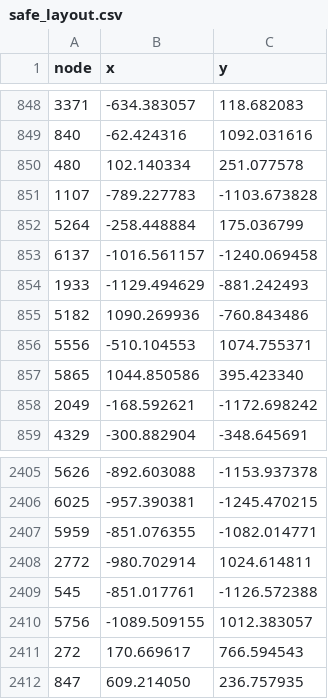
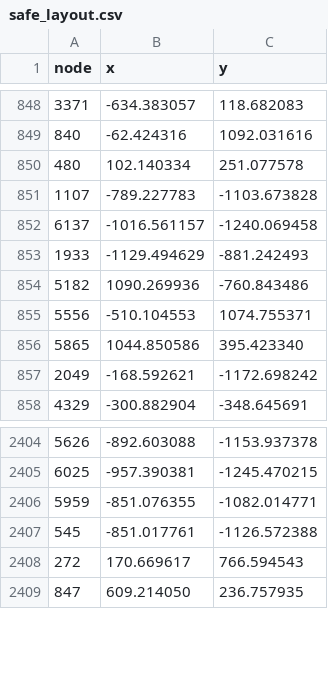
Before and after one commit to BooneAndrewsLab/thecellmap, a CSV file: base/static/visualization/Living/safe_layout.csv, drawn as a sheet; only a part is shown, gaps mark what is left out.

```diff
--- a/base/static/visualization/Living/safe_layout.csv
+++ b/base/static/visualization/Living/safe_layout.csv
@@ -851,3 +851,2 @@ node,x,y
 1107,-789.227783,-1103.673828
-5264,-258.448884,175.036799
 6137,-1016.561157,-1240.069458
@@ -2407,5 +2406,3 @@ node,x,y
 5959,-851.076355,-1082.014771
-2772,-980.702914,1024.614811
 545,-851.017761,-1126.572388
-5756,-1089.509155,1012.383057
 272,170.669617,766.594543
```
Also changed, not shown: base/static/visualization/Living/layout.csv, 7 other files.
